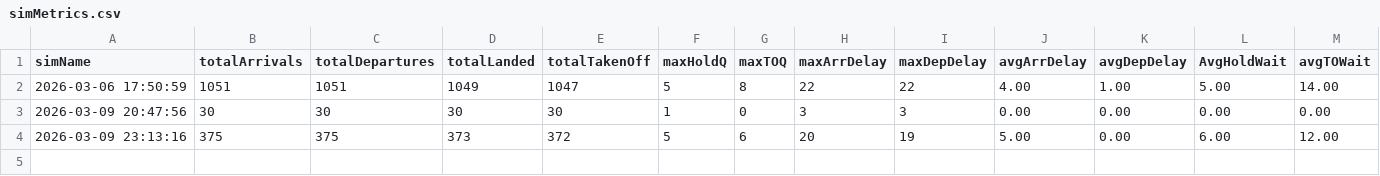
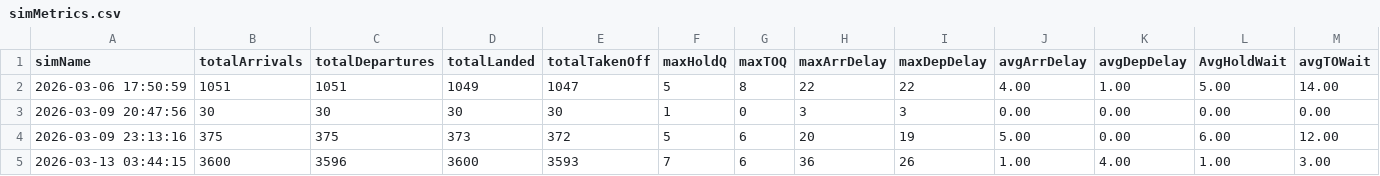
Before and after one commit to tgh9000/Airport-modelling-Project-, a CSV file: airport-app/simMetrics.csv, drawn as a sheet; the diff names each change by its address in the sheet, - before the commit and + after, or states it on an @@ line.

Commit message:
Update simMetrics.csv

```diff
--- a/airport-app/simMetrics.csv
+++ b/airport-app/simMetrics.csv
+row 5: 2026-03-13 03:44:15 | 3600 | 3596 | 3600 | 3593 | 7 | 6 | 36 | 26 | 1.00 | 4.00 | 1.00 | 3.00
```
